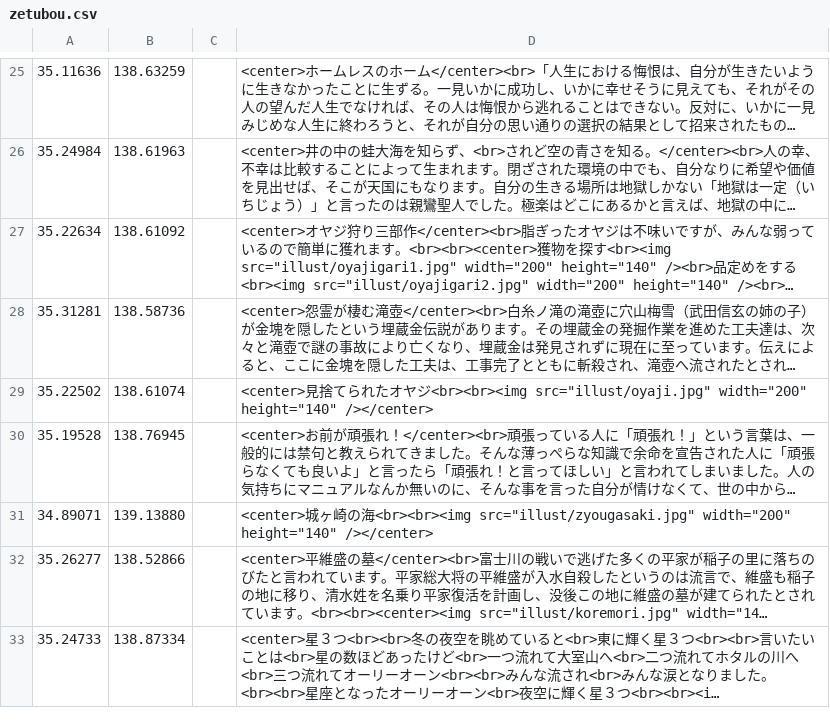
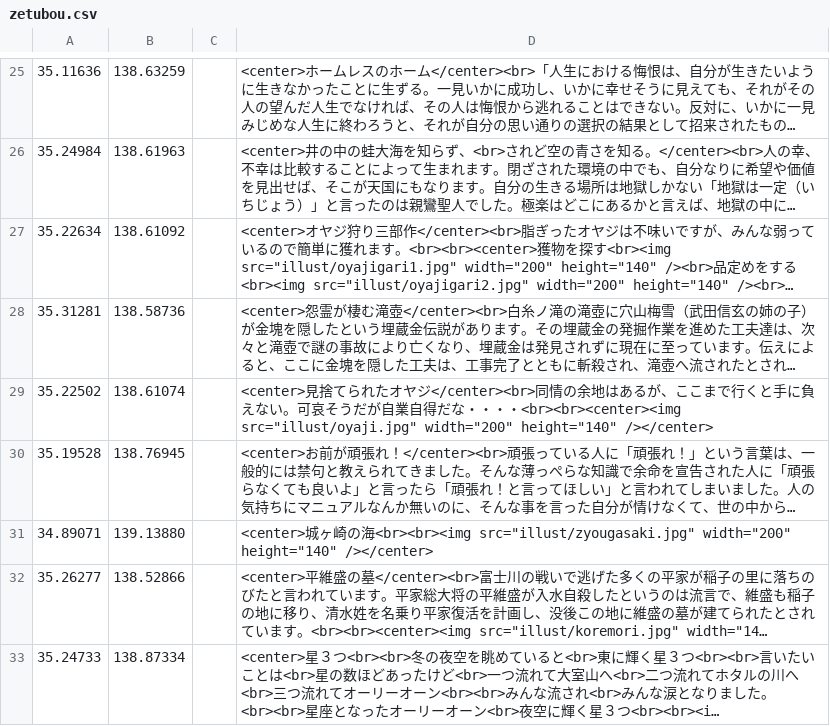
Before and after one commit to shibakin507/darkside, a CSV file: data/zetubou.csv, drawn as a sheet; only a part is shown, gaps mark what is left out; long unchanged cells end in …; the diff names each change by its address in the sheet, - before the commit and + after, or states it on an @@ line.

Commit message:
Update zetubou.csv

```diff
--- a/data/zetubou.csv
+++ b/data/zetubou.csv
-D29: …ヤジ<br><br><img src="illust/oyaji.jpg" width="200"…
+D29: …ヤジ</center><br>同情の余地はあるが、ここまで行くと手に負えない。可哀そうだが自業自得だな・・・・<br><br><center><img src="illust/oyaji.jpg" width="200"…
```
